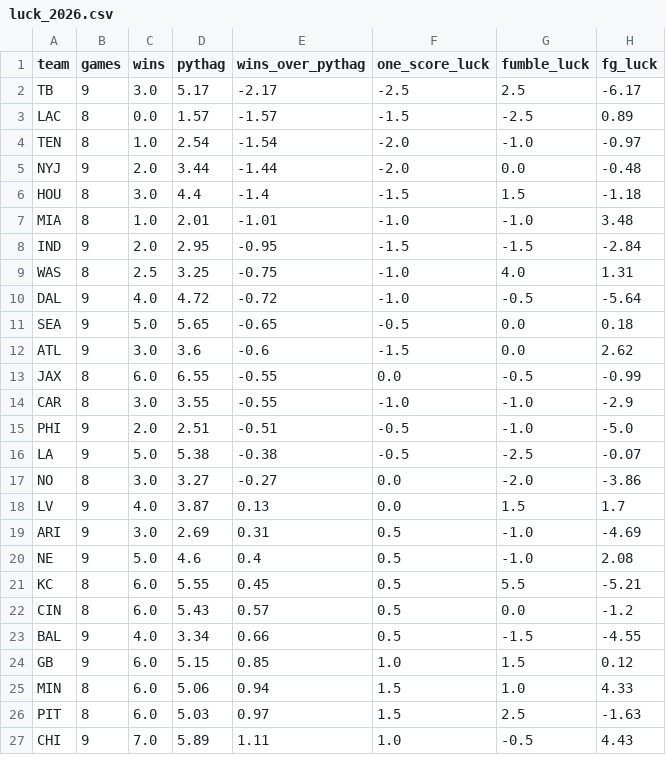
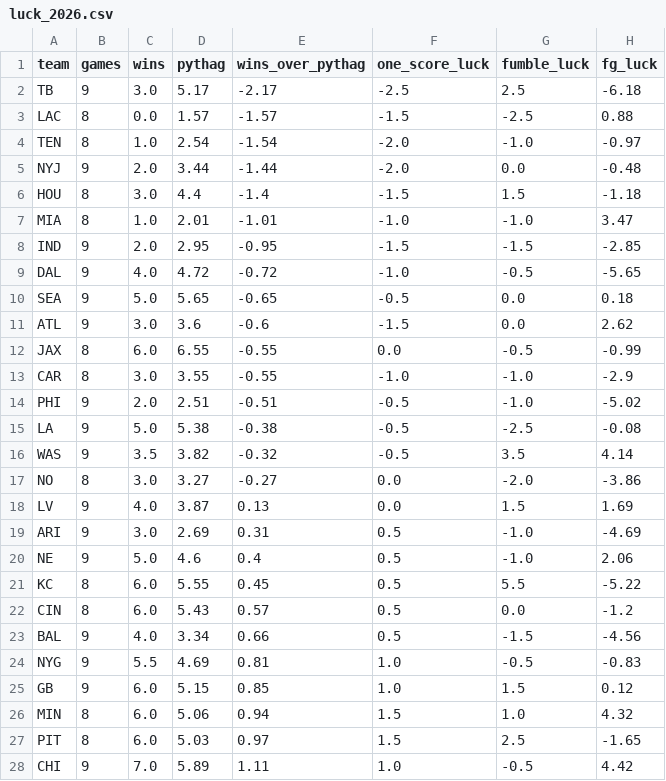
Before and after one commit to IForSureI/NFL-Analytics, a CSV file: reports/04-luck-index/luck_2026.csv, drawn as a sheet; only a part is shown; the diff covers the shown part only.

Commit message:
Study 04: lucky teams against same-record teams; luck components tested

```diff
--- a/reports/04-luck-index/luck_2026.csv
+++ b/reports/04-luck-index/luck_2026.csv
@@ -1,4 +1,4 @@
 team,games,wins,pythag,wins_over_pythag,one_score_luck,fumble_luck,fg_luck
-TB,9,3.0,5.17,-2.17,-2.5,2.5,-6.17
-LAC,8,0.0,1.57,-1.57,-1.5,-2.5,0.89
+TB,9,3.0,5.17,-2.17,-2.5,2.5,-6.18
+LAC,8,0.0,1.57,-1.57,-1.5,-2.5,0.88
 TEN,8,1.0,2.54,-1.54,-2.0,-1.0,-0.97
@@ -6,6 +6,5 @@ NYJ,9,2.0,3.44,-1.44,-2.0,0.0,-0.48
 HOU,8,3.0,4.4,-1.4,-1.5,1.5,-1.18
-MIA,8,1.0,2.01,-1.01,-1.0,-1.0,3.48
-IND,9,2.0,2.95,-0.95,-1.5,-1.5,-2.84
-WAS,8,2.5,3.25,-0.75,-1.0,4.0,1.31
-DAL,9,4.0,4.72,-0.72,-1.0,-0.5,-5.64
+MIA,8,1.0,2.01,-1.01,-1.0,-1.0,3.47
+IND,9,2.0,2.95,-0.95,-1.5,-1.5,-2.85
+DAL,9,4.0,4.72,-0.72,-1.0,-0.5,-5.65
 SEA,9,5.0,5.65,-0.65,-0.5,0.0,0.18
@@ -14,14 +13,16 @@ JAX,8,6.0,6.55,-0.55,0.0,-0.5,-0.99
 CAR,8,3.0,3.55,-0.55,-1.0,-1.0,-2.9
-PHI,9,2.0,2.51,-0.51,-0.5,-1.0,-5.0
-LA,9,5.0,5.38,-0.38,-0.5,-2.5,-0.07
+PHI,9,2.0,2.51,-0.51,-0.5,-1.0,-5.02
+LA,9,5.0,5.38,-0.38,-0.5,-2.5,-0.08
+WAS,9,3.5,3.82,-0.32,-0.5,3.5,4.14
 NO,8,3.0,3.27,-0.27,0.0,-2.0,-3.86
-LV,9,4.0,3.87,0.13,0.0,1.5,1.7
+LV,9,4.0,3.87,0.13,0.0,1.5,1.69
 ARI,9,3.0,2.69,0.31,0.5,-1.0,-4.69
-NE,9,5.0,4.6,0.4,0.5,-1.0,2.08
-KC,8,6.0,5.55,0.45,0.5,5.5,-5.21
+NE,9,5.0,4.6,0.4,0.5,-1.0,2.06
+KC,8,6.0,5.55,0.45,0.5,5.5,-5.22
 CIN,8,6.0,5.43,0.57,0.5,0.0,-1.2
-BAL,9,4.0,3.34,0.66,0.5,-1.5,-4.55
+BAL,9,4.0,3.34,0.66,0.5,-1.5,-4.56
+NYG,9,5.5,4.69,0.81,1.0,-0.5,-0.83
 GB,9,6.0,5.15,0.85,1.0,1.5,0.12
-MIN,8,6.0,5.06,0.94,1.5,1.0,4.33
-PIT,8,6.0,5.03,0.97,1.5,2.5,-1.63
-CHI,9,7.0,5.89,1.11,1.0,-0.5,4.43
+MIN,8,6.0,5.06,0.94,1.5,1.0,4.32
+PIT,8,6.0,5.03,0.97,1.5,2.5,-1.65
+CHI,9,7.0,5.89,1.11,1.0,-0.5,4.42
```
Also changed, not shown: 1 removed row and 3 edited cells elsewhere in this file, reports/04-luck-index/team_season_luck.csv, 4 other files.
